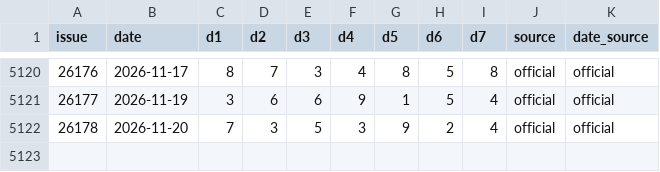
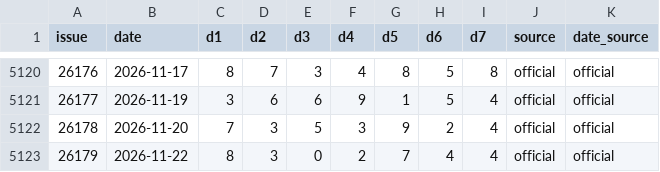
Before and after one commit to jxsuenhuen/jiangsu-7-cai-predictor, a CSV file: history.csv, drawn as a sheet; only a part is shown, gaps mark what is left out; the diff names each change by its address in the sheet, - before the commit and + after, or states it on an @@ line.

```diff
--- a/history.csv
+++ b/history.csv
+row 5123: 26179 | 2026-11-22 | 8 | 3 | 0 | 2 | 7 | 4 | 4 | official | official
```
Also changed, not shown: 1 other file.
